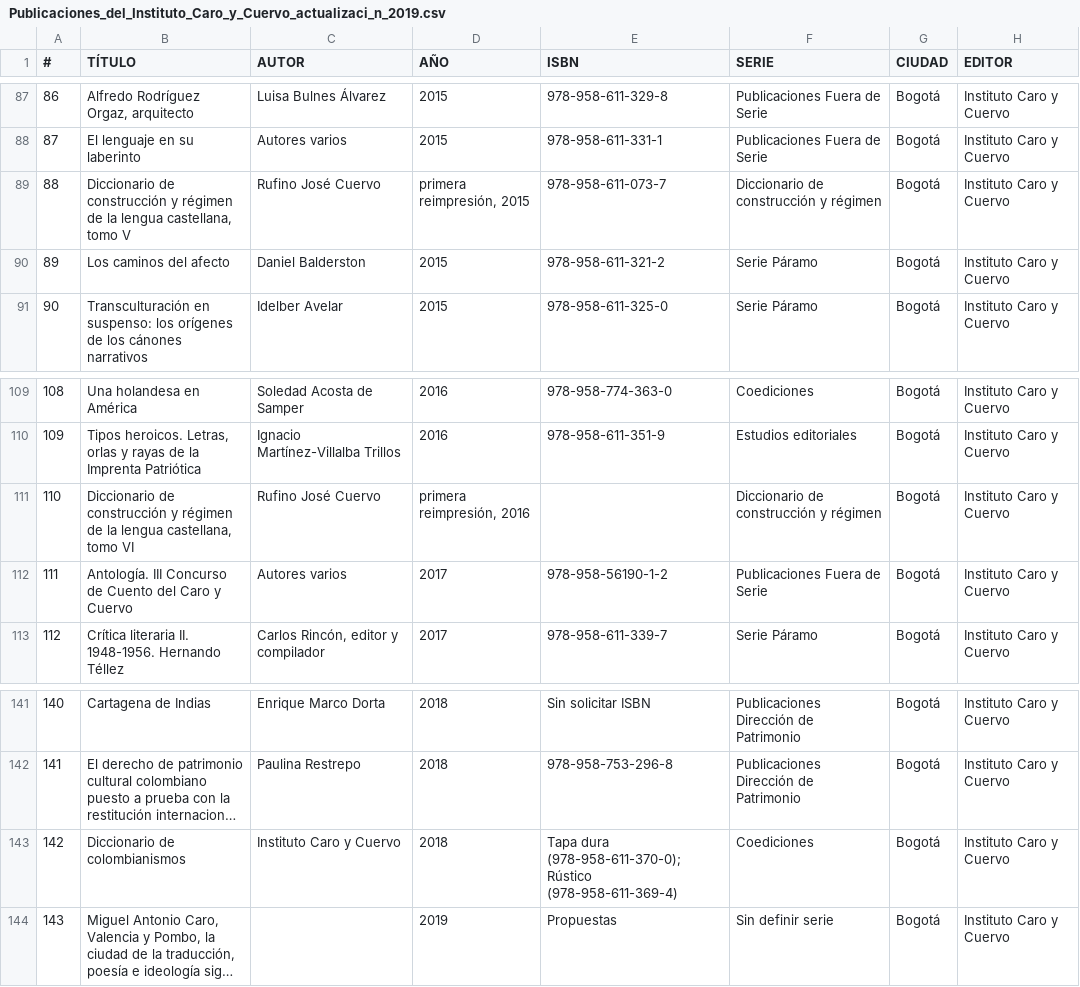
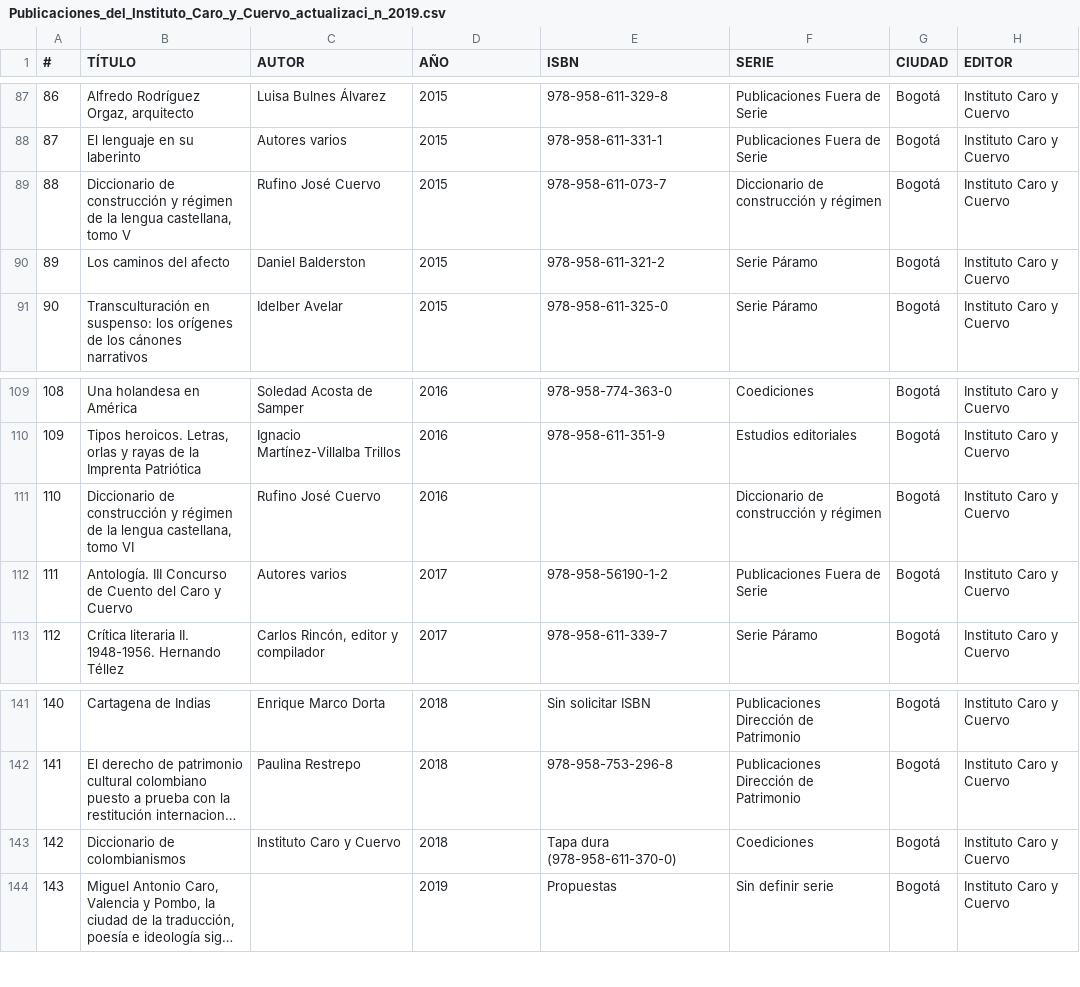
Before and after one commit to MauricioAcosta/CienciasDeDatos, a CSV file: Taller_MatplotLib/Publicaciones_del_Instituto_Caro_y_Cuervo_actualizaci_n_2019.csv, drawn as a sheet; only a part is shown, gaps mark what is left out; long unchanged cells end in …; the diff covers the shown part only; the diff names each change by its address in the sheet, - before the commit and + after, or states it on an @@ line.

```diff
--- a/Taller_MatplotLib/Publicaciones_del_Instituto_Caro_y_Cuervo_actualizaci_n_2019.csv
+++ b/Taller_MatplotLib/Publicaciones_del_Instituto_Caro_y_Cuervo_actualizaci_n_2019.csv
-D89 (AÑO): primera reimpresión, 2015
+D89 (AÑO): 2015
-D111 (AÑO): primera reimpresión, 2016
+D111 (AÑO): 2016
-E143 (ISBN): Tapa dura (978-958-611-370-0); Rústico (978-958-611-369-4)
+E143 (ISBN): Tapa dura (978-958-611-370-0)
```
Also changed, not shown: 19 edited cells elsewhere in this file, 1 other file.
